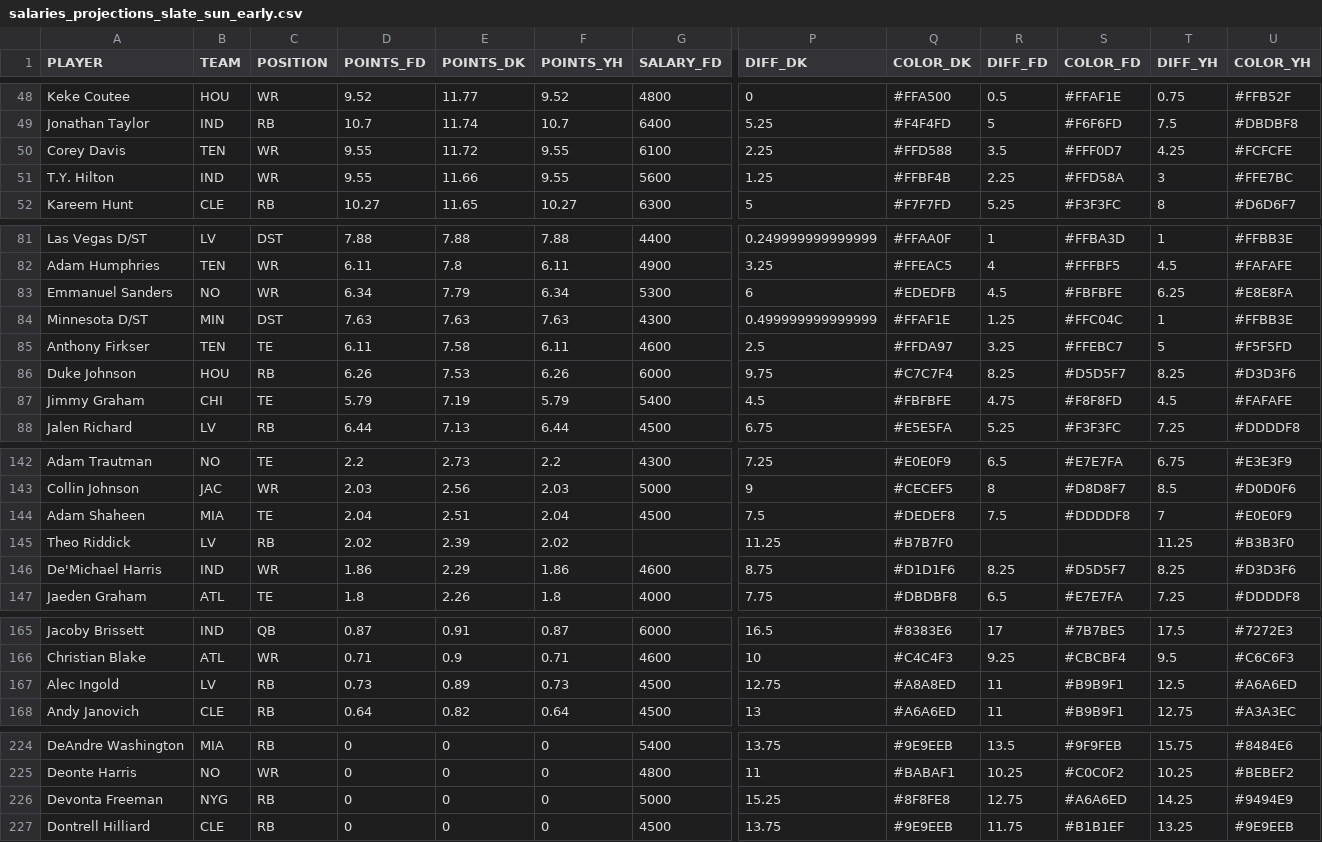
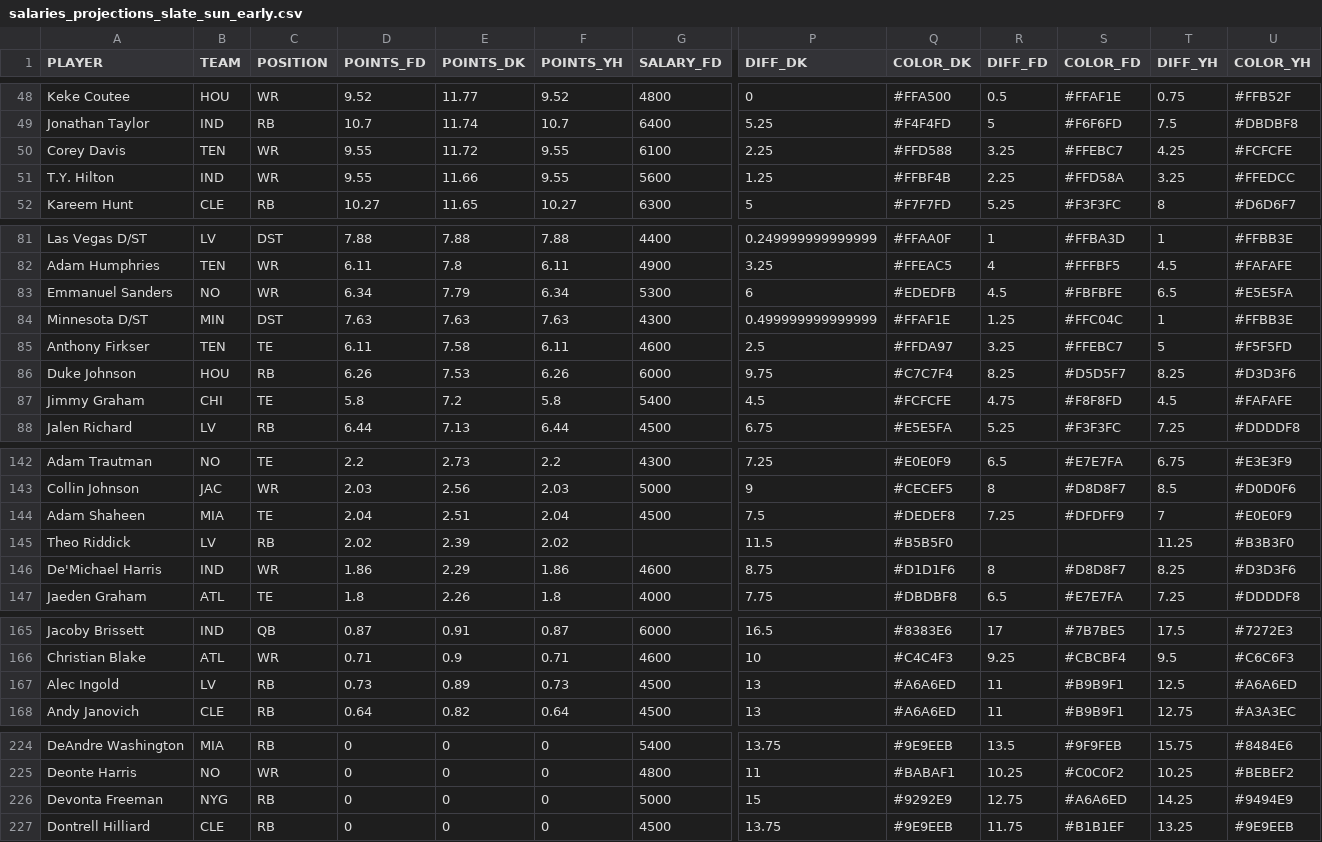
Before and after one commit to tomasokal/dfs, a CSV file: Output/salaries_projections_slate_sun_early.csv, drawn as a sheet; only a part is shown, gaps mark what is left out; the diff covers the shown part only; the diff names each change by its address in the sheet, - before the commit and + after, or states it on an @@ line.

```diff
--- a/Output/salaries_projections_slate_sun_early.csv
+++ b/Output/salaries_projections_slate_sun_early.csv
-R50 (DIFF_FD): 3.5
+R50 (DIFF_FD): 3.25
-S50 (COLOR_FD): #FFF0D7
+S50 (COLOR_FD): #FFEBC7
-T51 (DIFF_YH): 3
+T51 (DIFF_YH): 3.25
-U51 (COLOR_YH): #FFE7BC
+U51 (COLOR_YH): #FFEDCC
-T83 (DIFF_YH): 6.25
+T83 (DIFF_YH): 6.5
-U83 (COLOR_YH): #E8E8FA
+U83 (COLOR_YH): #E5E5FA
-D87 (POINTS_FD): 5.79
+D87 (POINTS_FD): 5.8
-E87 (POINTS_DK): 7.19
+E87 (POINTS_DK): 7.2
-F87 (POINTS_YH): 5.79
+F87 (POINTS_YH): 5.8
-Q87 (COLOR_DK): #FBFBFE
+Q87 (COLOR_DK): #FCFCFE
-R144 (DIFF_FD): 7.5
+R144 (DIFF_FD): 7.25
-S144 (COLOR_FD): #DDDDF8
+S144 (COLOR_FD): #DFDFF9
-P145 (DIFF_DK): 11.25
+P145 (DIFF_DK): 11.5
-Q145 (COLOR_DK): #B7B7F0
+Q145 (COLOR_DK): #B5B5F0
-R146 (DIFF_FD): 8.25
+R146 (DIFF_FD): 8
-S146 (COLOR_FD): #D5D5F7
+S146 (COLOR_FD): #D8D8F7
-P167 (DIFF_DK): 12.75
+P167 (DIFF_DK): 13
-Q167 (COLOR_DK): #A8A8ED
+Q167 (COLOR_DK): #A6A6ED
-P226 (DIFF_DK): 15.25
+P226 (DIFF_DK): 15
-Q226 (COLOR_DK): #8F8FE8
+Q226 (COLOR_DK): #9292E9
```
Also changed, not shown: 2 added rows, 2 removed rows and 44 edited cells elsewhere in this file, Output/salaries_projections_main_slate.csv, Output/salaries_projections_scraped_script.csv, 14 other files.
